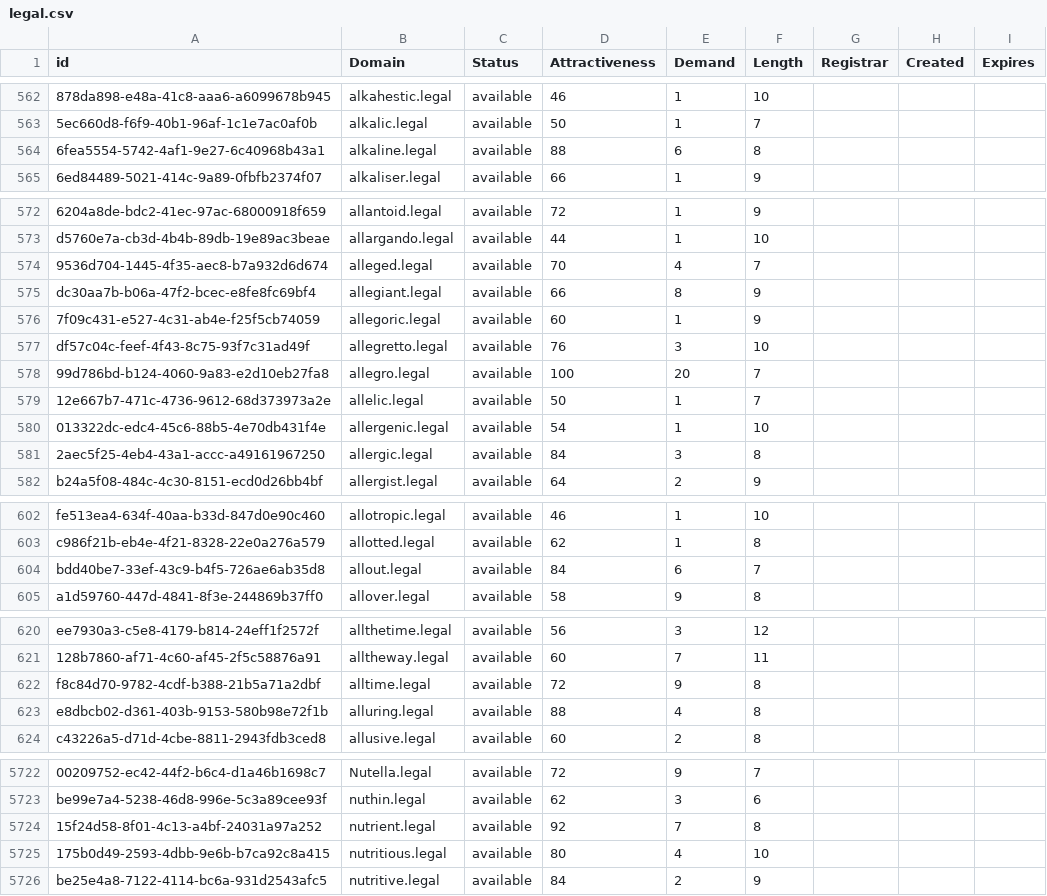
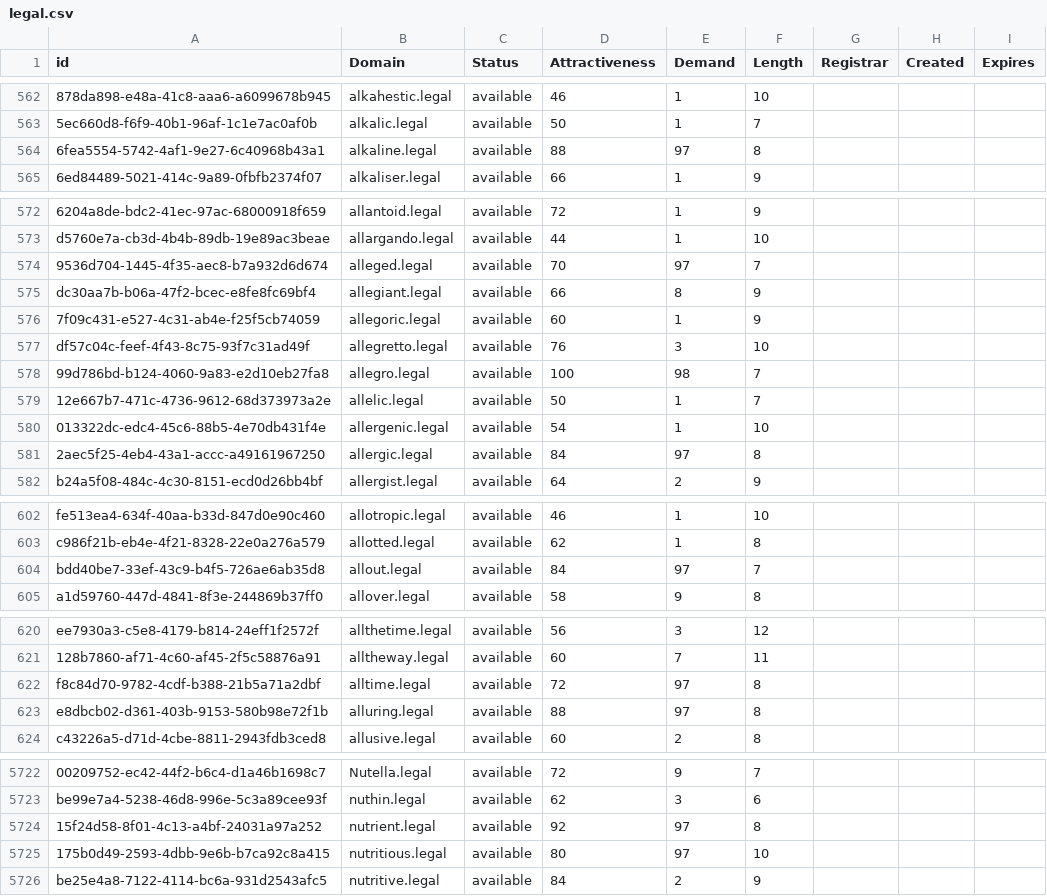
Before and after one commit to UniqueDomains/legal-oneword-domains, a CSV file: legal.csv, drawn as a sheet; only a part is shown, gaps mark what is left out; the diff covers the shown part only; the diff names each change by its address in the sheet, - before the commit and + after, or states it on an @@ line.

```diff
--- a/legal.csv
+++ b/legal.csv
-E564 (Demand): 6
+E564 (Demand): 97
-E574 (Demand): 4
+E574 (Demand): 97
-E578 (Demand): 20
+E578 (Demand): 98
-E581 (Demand): 3
+E581 (Demand): 97
-E604 (Demand): 6
+E604 (Demand): 97
-E622 (Demand): 9
+E622 (Demand): 97
-E623 (Demand): 4
+E623 (Demand): 97
-E5724 (Demand): 7
+E5724 (Demand): 97
-E5725 (Demand): 4
+E5725 (Demand): 97
```
Also changed, not shown: 40 edited cells elsewhere in this file, 1 other file.
